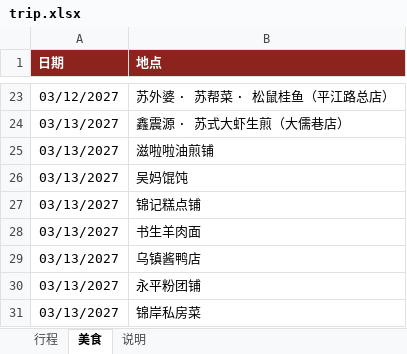
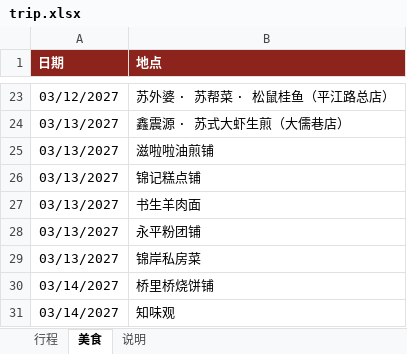
Before and after one commit to munkiat08/shanghai-trip, an Excel workbook: trip.xlsx, sheet 美食, drawn as a sheet; only a part is shown, gaps mark what is left out; the shorter side is filled out with more unchanged rows; values as stored, in another font and other column widths than the file's, no borders; the diff names each change by its address in the sheet, - before the commit and + after, or states it on an @@ line.

```diff
--- a/trip.xlsx (sheet 美食)
+++ b/trip.xlsx (sheet 美食)
-row 26: 03/13/2027 | 吴妈馄饨
-row 29: 03/13/2027 | 乌镇酱鸭店
```
Also changed, not shown: sheet 行程, 4 other files.
